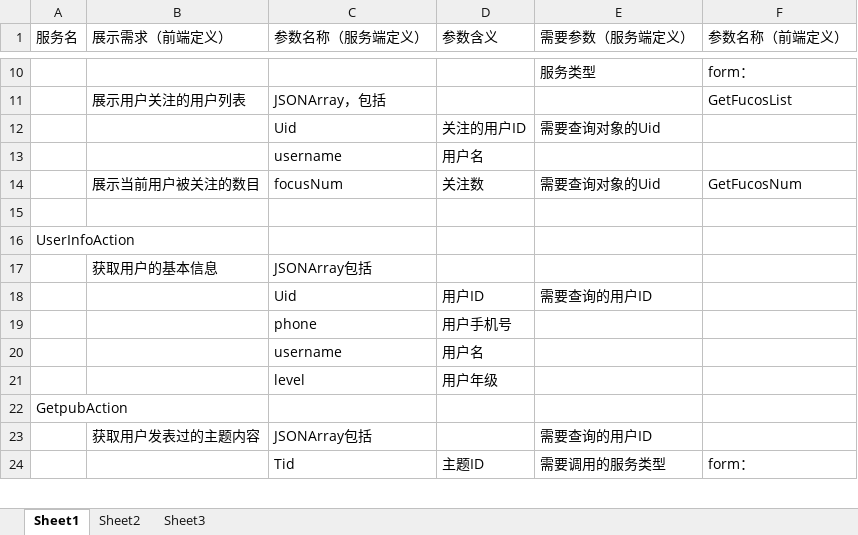
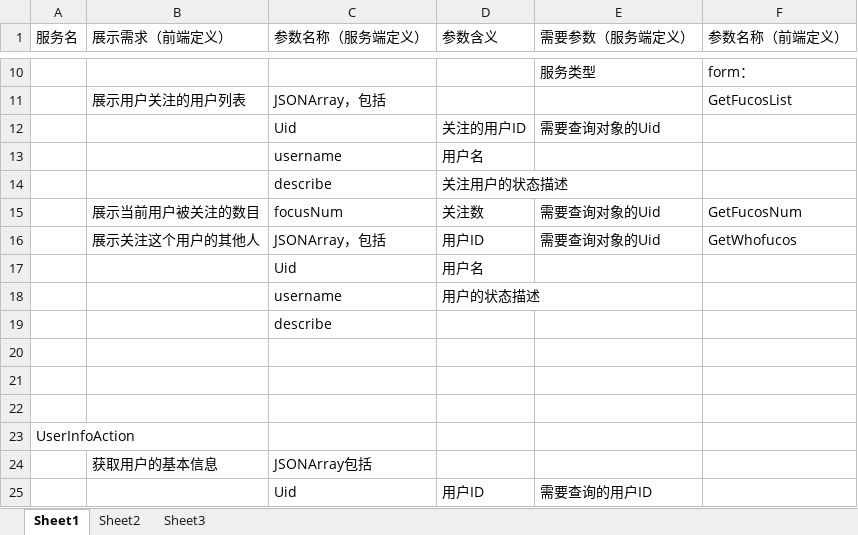
Before and after one commit to BlingSmile/TM, an Excel workbook: Files/SPE/DESIGN/前后端数据连接设计.xlsx, sheet Sheet1, drawn as a sheet; only a part is shown, gaps mark what is left out; the shorter side is filled out with more unchanged rows; values as stored, in another font and other column widths than the file's, no borders; the diff names each change by its address in the sheet, - before the commit and + after, or states it on an @@ line.

```diff
--- a/Files/SPE/DESIGN/前后端数据连接设计.xlsx (sheet Sheet1)
+++ b/Files/SPE/DESIGN/前后端数据连接设计.xlsx (sheet Sheet1)
+row 14:  |  | describe | 关注用户的状态描述
+row 16:  | 展示关注这个用户的其他人 | JSONArray，包括 | 用户ID | 需要查询对象的Uid | GetWhofucos
+row 17:  |  | Uid | 用户名
+row 18:  |  | username | 用户的状态描述
+row 19:  |  | describe
+row 20: (empty)
+row 21: (empty)
```
Also changed, not shown: 4 other files.
